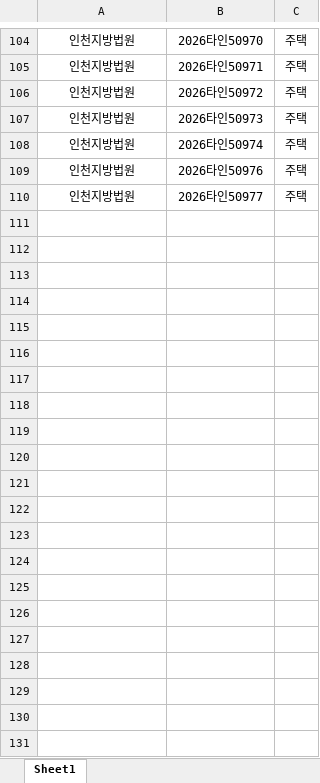
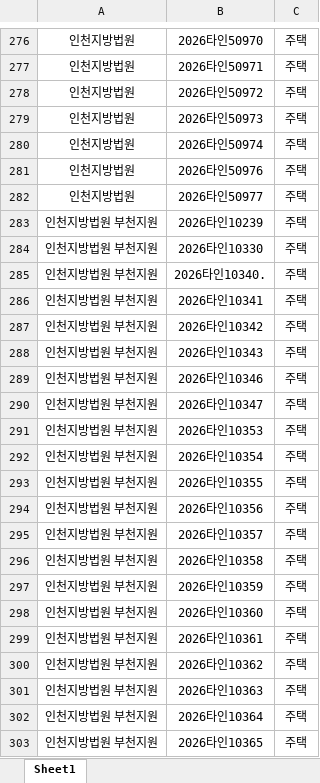
Before and after one commit to newwonwoo/sellingpoint, an Excel workbook: court-search/input.xlsx, sheet Sheet1, drawn as a sheet; only a part is shown, gaps mark what is left out; values as stored, in another font and other column widths than the file's, no borders; the diff covers the shown part only; the diff names each change by its address in the sheet, - before the commit and + after, or states it on an @@ line.

```diff
--- a/court-search/input.xlsx (sheet Sheet1)
+++ b/court-search/input.xlsx (sheet Sheet1)
+row 283: 인천지방법원 부천지원 | 2026타인10239 | 주택
+row 284: 인천지방법원 부천지원 | 2026타인10330 | 주택
+row 285: 인천지방법원 부천지원 | 2026타인10340. | 주택
+row 286: 인천지방법원 부천지원 | 2026타인10341 | 주택
+row 287: 인천지방법원 부천지원 | 2026타인10342 | 주택
+row 288: 인천지방법원 부천지원 | 2026타인10343 | 주택
+row 289: 인천지방법원 부천지원 | 2026타인10346 | 주택
+row 290: 인천지방법원 부천지원 | 2026타인10347 | 주택
+row 291: 인천지방법원 부천지원 | 2026타인10353 | 주택
+row 292: 인천지방법원 부천지원 | 2026타인10354 | 주택
+row 293: 인천지방법원 부천지원 | 2026타인10355 | 주택
+row 294: 인천지방법원 부천지원 | 2026타인10356 | 주택
+row 295: 인천지방법원 부천지원 | 2026타인10357 | 주택
+row 296: 인천지방법원 부천지원 | 2026타인10358 | 주택
+row 297: 인천지방법원 부천지원 | 2026타인10359 | 주택
+row 298: 인천지방법원 부천지원 | 2026타인10360 | 주택
+row 299: 인천지방법원 부천지원 | 2026타인10361 | 주택
+row 300: 인천지방법원 부천지원 | 2026타인10362 | 주택
+row 301: 인천지방법원 부천지원 | 2026타인10363 | 주택
+row 302: 인천지방법원 부천지원 | 2026타인10364 | 주택
+row 303: 인천지방법원 부천지원 | 2026타인10365 | 주택
```
Also changed, not shown: 185 added rows, 13 removed rows and 22 edited cells elsewhere in this sheet.
